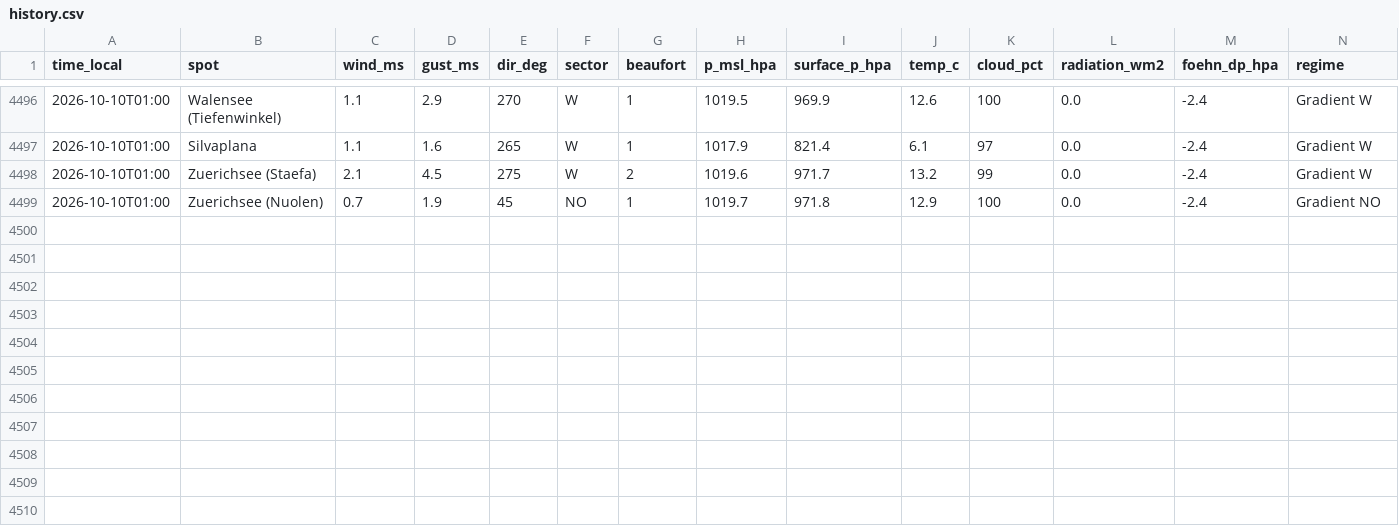
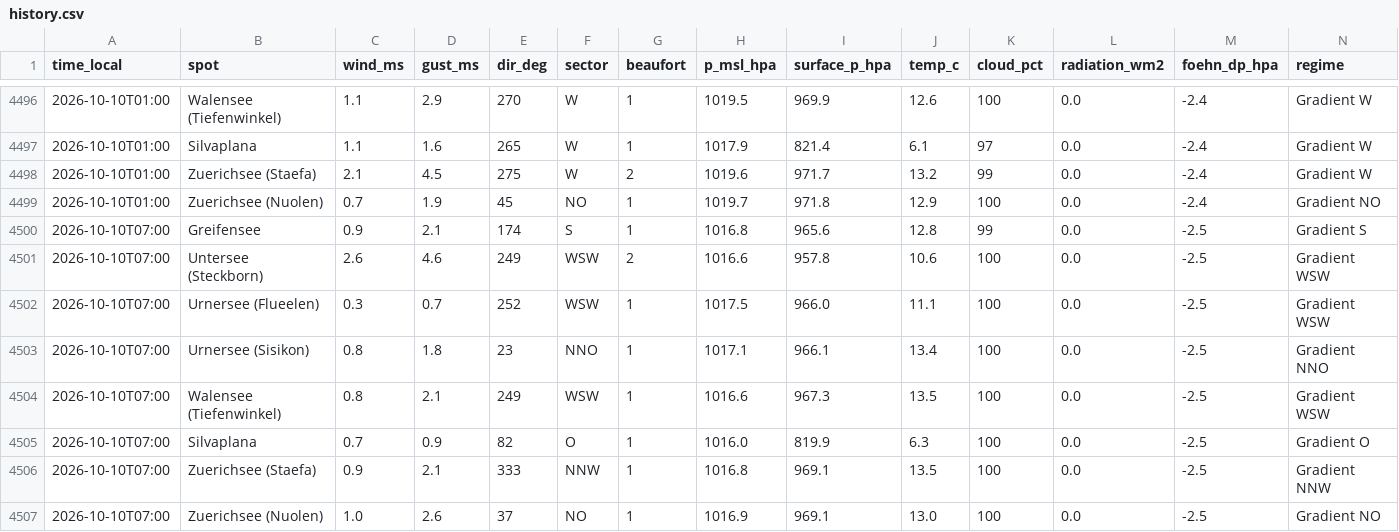
Before and after one commit to ramunbaer/Windforecast, a CSV file: data/history.csv, drawn as a sheet; only a part is shown, gaps mark what is left out.

Commit message:
data: 2026-10-10T05:37:28Z

```diff
--- a/data/history.csv
+++ b/data/history.csv
@@ -4499 +4499,9 @@ time_local,spot,wind_ms,gust_ms,dir_deg,sector,beaufort,p_msl_hpa,surface_p_hpa,
 2026-10-10T01:00,Zuerichsee (Nuolen),0.7,1.9,45,NO,1,1019.7,971.8,12.9,100,0.0,-2.4,Gradient NO
+2026-10-10T07:00,Greifensee,0.9,2.1,174,S,1,1016.8,965.6,12.8,99,0.0,-2.5,Gradient S
+2026-10-10T07:00,Untersee (Steckborn),2.6,4.6,249,WSW,2,1016.6,957.8,10.6,100,0.0,-2.5,Gradient WSW
+2026-10-10T07:00,Urnersee (Flueelen),0.3,0.7,252,WSW,1,1017.5,966.0,11.1,100,0.0,-2.5,Gradient WSW
+2026-10-10T07:00,Urnersee (Sisikon),0.8,1.8,23,NNO,1,1017.1,966.1,13.4,100,0.0,-2.5,Gradient NNO
+2026-10-10T07:00,Walensee (Tiefenwinkel),0.8,2.1,249,WSW,1,1016.6,967.3,13.5,100,0.0,-2.5,Gradient WSW
+2026-10-10T07:00,Silvaplana,0.7,0.9,82,O,1,1016.0,819.9,6.3,100,0.0,-2.5,Gradient O
+2026-10-10T07:00,Zuerichsee (Staefa),0.9,2.1,333,NNW,1,1016.8,969.1,13.5,100,0.0,-2.5,Gradient NNW
+2026-10-10T07:00,Zuerichsee (Nuolen),1.0,2.6,37,NO,1,1016.9,969.1,13.0,100,0.0,-2.5,Gradient NO
```
Also changed, not shown: 3 other files.
